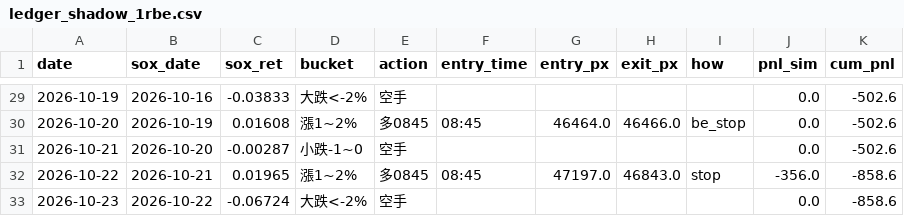
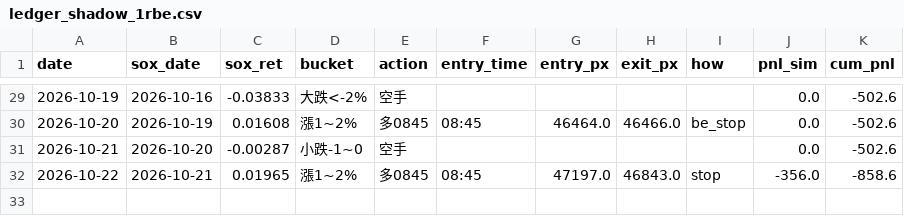
Before and after one commit to shihpc/taiwan-backtest, a CSV file: walkforward/ledger_shadow_1rbe.csv, drawn as a sheet; only a part is shown, gaps mark what is left out.

```diff
--- a/walkforward/ledger_shadow_1rbe.csv
+++ b/walkforward/ledger_shadow_1rbe.csv
@@ -32,2 +32 @@ date,sox_date,sox_ret,bucket,action,entry_time,entry_px,exit_px,how,pnl_sim,cum_
 2026-10-22,2026-10-21,0.01965,漲1~2%,多0845,08:45,47197.0,46843.0,stop,-356.0,-858.6
-2026-10-23,2026-10-22,-0.06724,大跌<-2%,空手,,,,,0.0,-858.6
```
Also changed, not shown: walkforward/ledger.csv, walkforward/ledger_shadow_1rbe_ts.csv, 1 other file.
